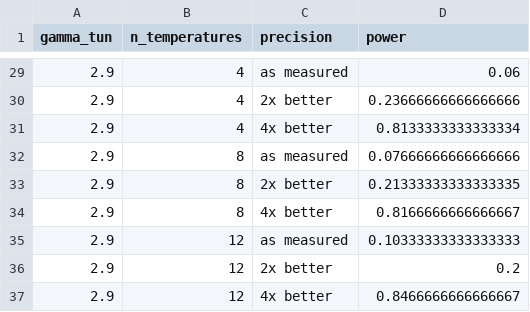
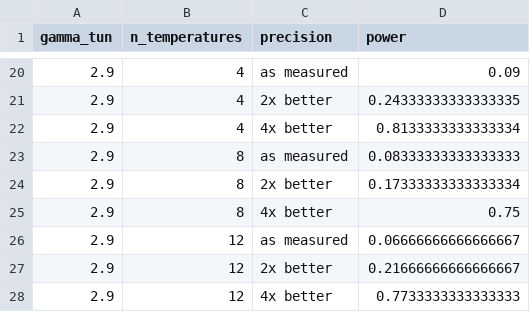
Before and after one commit to ProfessorDong/kie-identifiability, a CSV file: results/design_power.csv, drawn as a sheet; only a part is shown, gaps mark what is left out; the diff covers the shown part only.

```diff
--- a/results/design_power.csv
+++ b/results/design_power.csv
@@ -29,9 +20,9 @@ gamma_tun,n_temperatures,precision,power
-2.9,4,as measured,0.06
-2.9,4,2x better,0.23666666666666666
+2.9,4,as measured,0.09
+2.9,4,2x better,0.24333333333333335
 2.9,4,4x better,0.8133333333333334
-2.9,8,as measured,0.07666666666666666
-2.9,8,2x better,0.21333333333333335
-2.9,8,4x better,0.8166666666666667
-2.9,12,as measured,0.10333333333333333
-2.9,12,2x better,0.2
-2.9,12,4x better,0.8466666666666667
+2.9,8,as measured,0.08333333333333333
+2.9,8,2x better,0.17333333333333334
+2.9,8,4x better,0.75
+2.9,12,as measured,0.06666666666666667
+2.9,12,2x better,0.21666666666666667
+2.9,12,4x better,0.7733333333333333
```
Also changed, not shown: 9 removed rows and 18 edited cells elsewhere in this file, results/model_comparison.csv, 28 other files.
